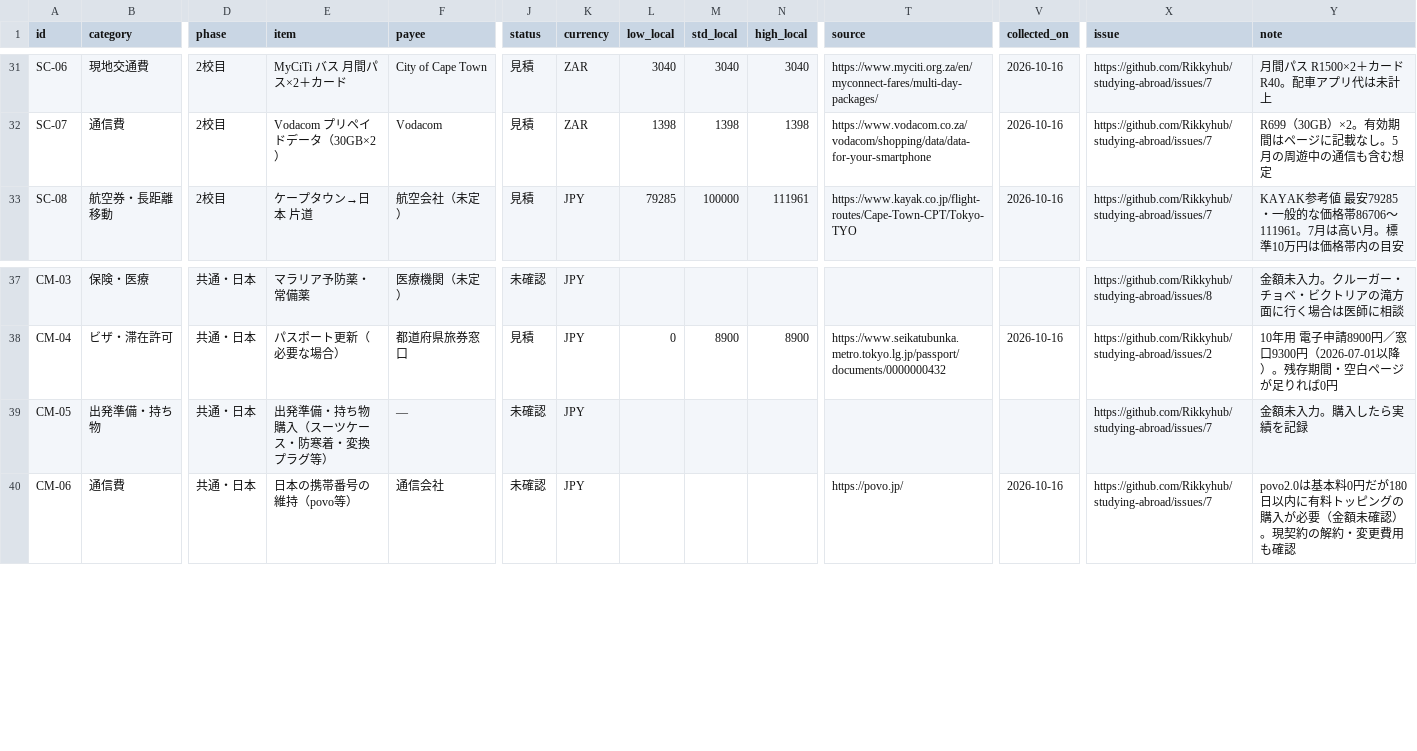
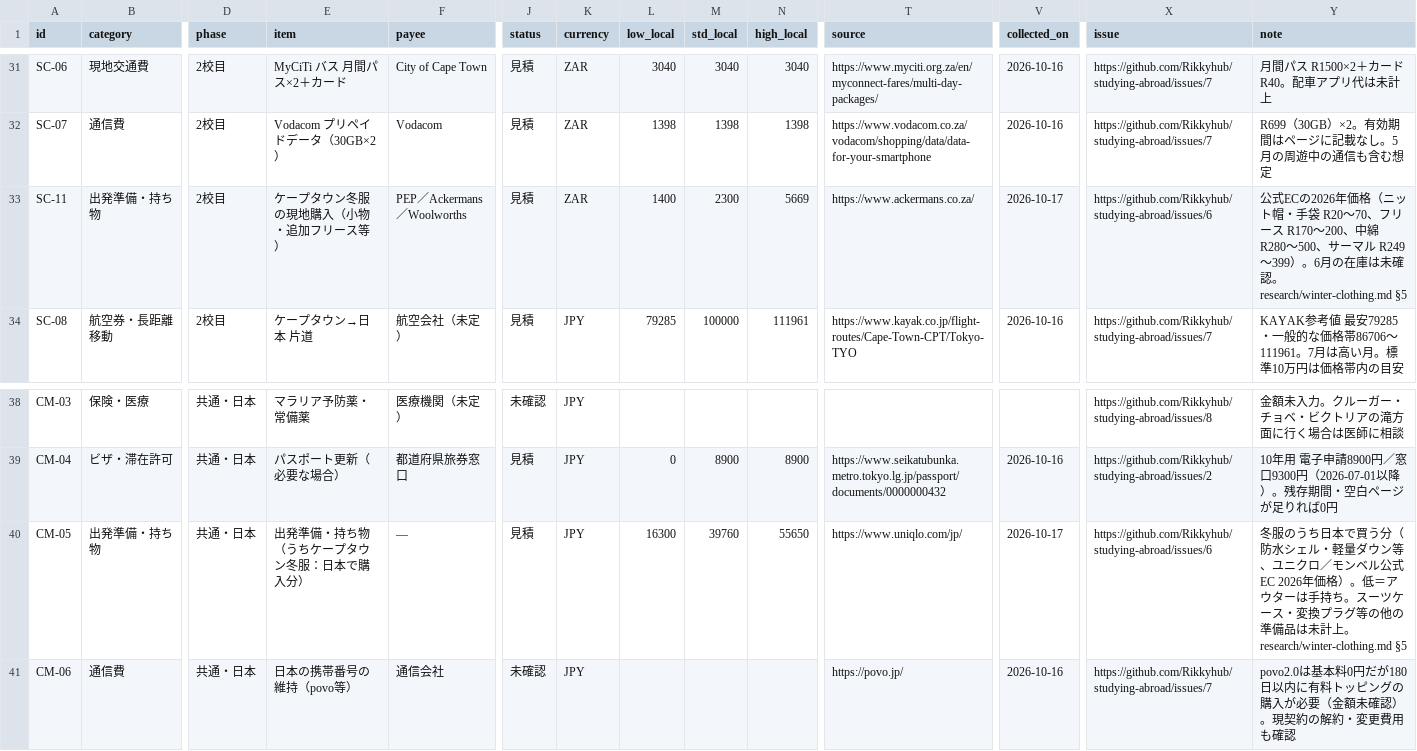
Before and after one commit to Rikkyhub/studying-abroad, a CSV file: data/expenses.csv, drawn as a sheet; only a part is shown, gaps mark what is left out; addresses are those after the commit; rows hold the shown columns only; the diff names each change by its address in the sheet, - before the commit and + after, or states it on an @@ line.

```diff
--- a/data/expenses.csv
+++ b/data/expenses.csv
+row 33: SC-11 | 出発準備・持ち物 | 2校目 | ケープタウン冬服の現地購入（小物・追加フリース等） | PEP／Ackermans／Woolworths | 見積 | ZAR | 1400 | 2300 | 5669 | https://www.ackermans.co.za/ | 2026-10-17 | https://github.com/Rikkyhub/studying-abroad/issues/6 | 公式ECの2026年価格（ニット帽・手袋 R20〜70、フリース R170〜200、中綿 R280〜500、サーマル R249〜399）。6月の在庫は未確認。research/winter-clothing.md §5
-E40 (item): 出発準備・持ち物購入（スーツケース・防寒着・変換プラグ等）
+E40 (item): 出発準備・持ち物（うちケープタウン冬服：日本で購入分）
-J40 (status): 未確認
+J40 (status): 見積
-L40 (low_local): (empty)
+L40 (low_local): 16300
-M40 (std_local): (empty)
+M40 (std_local): 39760
-N40 (high_local): (empty)
+N40 (high_local): 55650
-T40 (source): (empty)
+T40 (source): https://www.uniqlo.com/jp/
-V40 (collected_on): (empty)
+V40 (collected_on): 2026-10-17
-X40 (issue): https://github.com/Rikkyhub/studying-abroad/issues/7
+X40 (issue): https://github.com/Rikkyhub/studying-abroad/issues/6
-Y40 (note): 金額未入力。購入したら実績を記録
+Y40 (note): 冬服のうち日本で買う分（防水シェル・軽量ダウン等、ユニクロ／モンベル公式EC 2026年価格）。低＝アウターは手持ち。スーツケース・変換プラグ等の他の準備品は未計上。research/winter-clothing.md §5
```
Also changed, not shown: data/tasks.csv, 6 other files.
